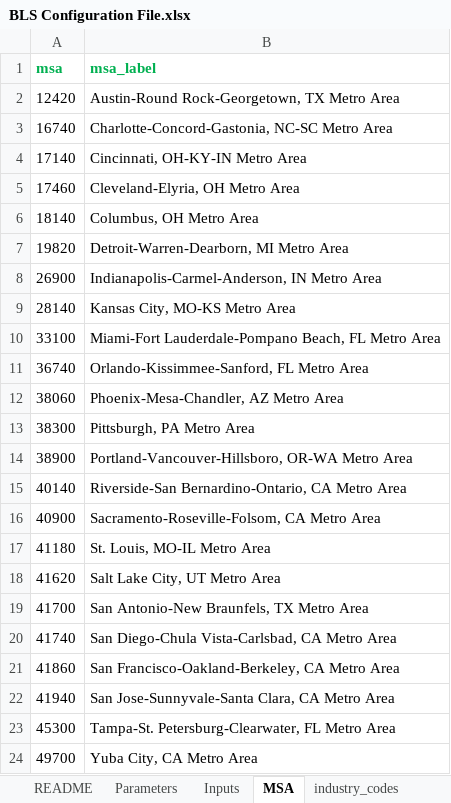
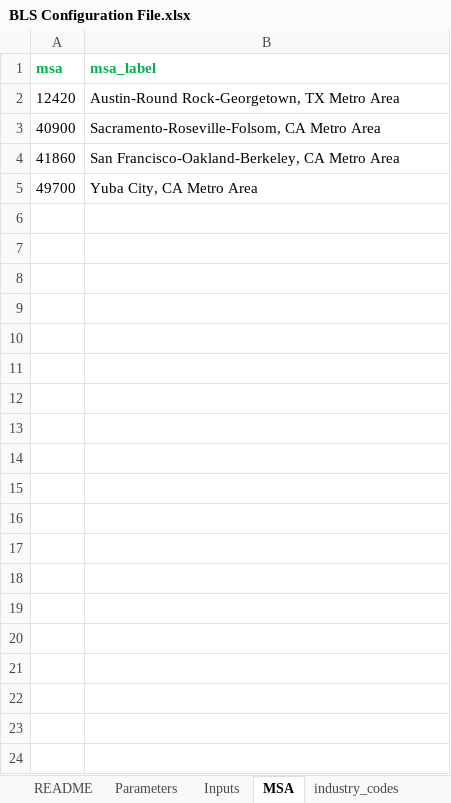
Before and after one commit to SACOG/Regional-Monitoring, an Excel workbook: Indicator_Gen/Python Code/BLS/config/BLS Configuration File.xlsx, sheet MSA, drawn as a sheet; values as stored, in another font and other column widths than the file's, no borders; the diff names each change by its address in the sheet, - before the commit and + after, or states it on an @@ line.

```diff
--- a/Indicator_Gen/Python Code/BLS/config/BLS Configuration File.xlsx (sheet MSA)
+++ b/Indicator_Gen/Python Code/BLS/config/BLS Configuration File.xlsx (sheet MSA)
-row 3: 16740 | Charlotte-Concord-Gastonia, NC-SC Metro Area
-row 4: 17140 | Cincinnati, OH-KY-IN Metro Area
-row 5: 17460 | Cleveland-Elyria, OH Metro Area
-row 6: 18140 | Columbus, OH Metro Area
-row 7: 19820 | Detroit-Warren-Dearborn, MI Metro Area
-row 8: 26900 | Indianapolis-Carmel-Anderson, IN Metro Area
-row 9: 28140 | Kansas City, MO-KS Metro Area
-row 10: 33100 | Miami-Fort Lauderdale-Pompano Beach, FL Metro Area
-row 11: 36740 | Orlando-Kissimmee-Sanford, FL Metro Area
-row 12: 38060 | Phoenix-Mesa-Chandler, AZ Metro Area
-row 13: 38300 | Pittsburgh, PA Metro Area
-row 14: 38900 | Portland-Vancouver-Hillsboro, OR-WA Metro Area
-row 15: 40140 | Riverside-San Bernardino-Ontario, CA Metro Area
-row 17: 41180 | St. Louis, MO-IL Metro Area
-row 18: 41620 | Salt Lake City, UT Metro Area
-row 19: 41700 | San Antonio-New Braunfels, TX Metro Area
-row 20: 41740 | San Diego-Chula Vista-Carlsbad, CA Metro Area
-row 22: 41940 | San Jose-Sunnyvale-Santa Clara, CA Metro Area
-row 23: 45300 | Tampa-St. Petersburg-Clearwater, FL Metro Area
```
Also changed, not shown: sheet industry_codes, sheet Parameters, sheet Inputs, 7 other files.
